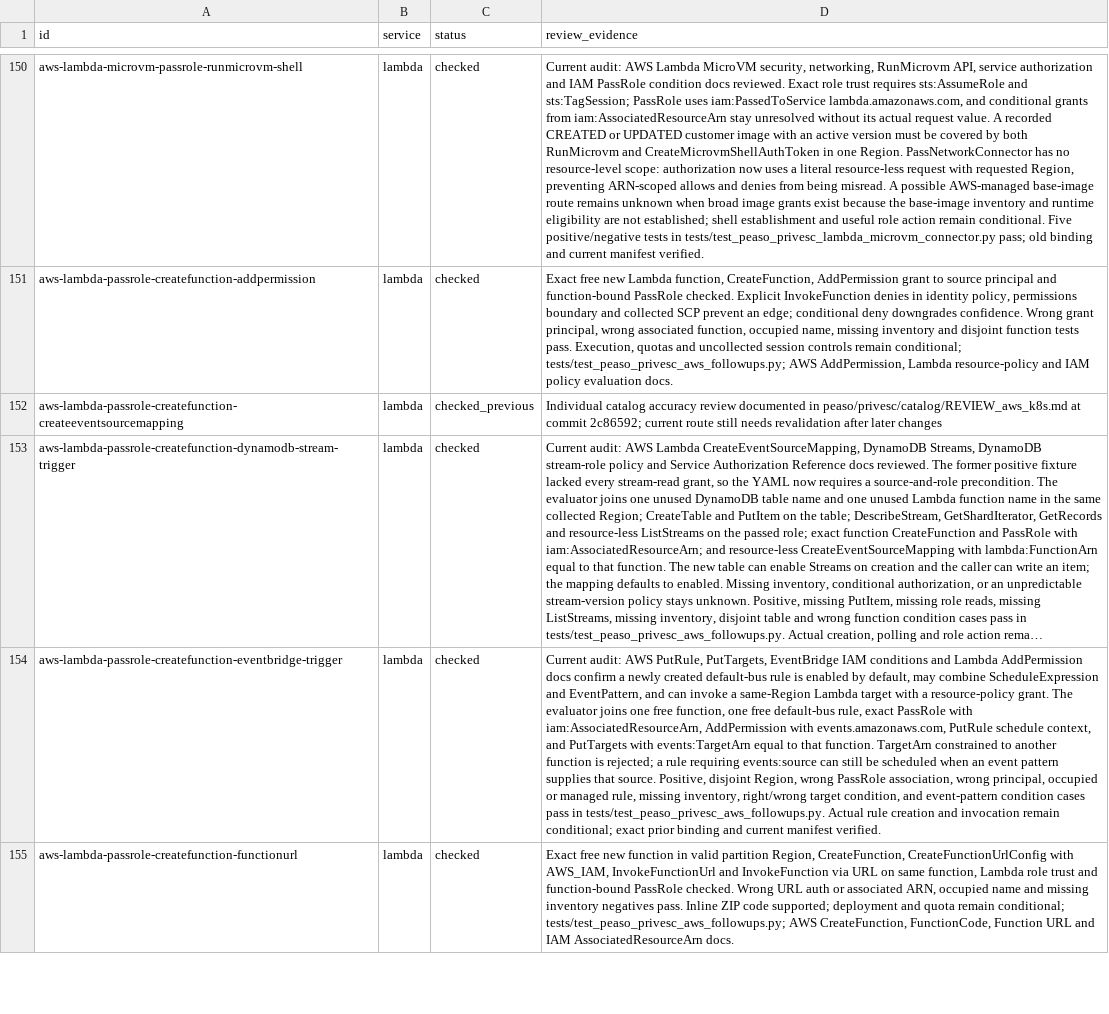
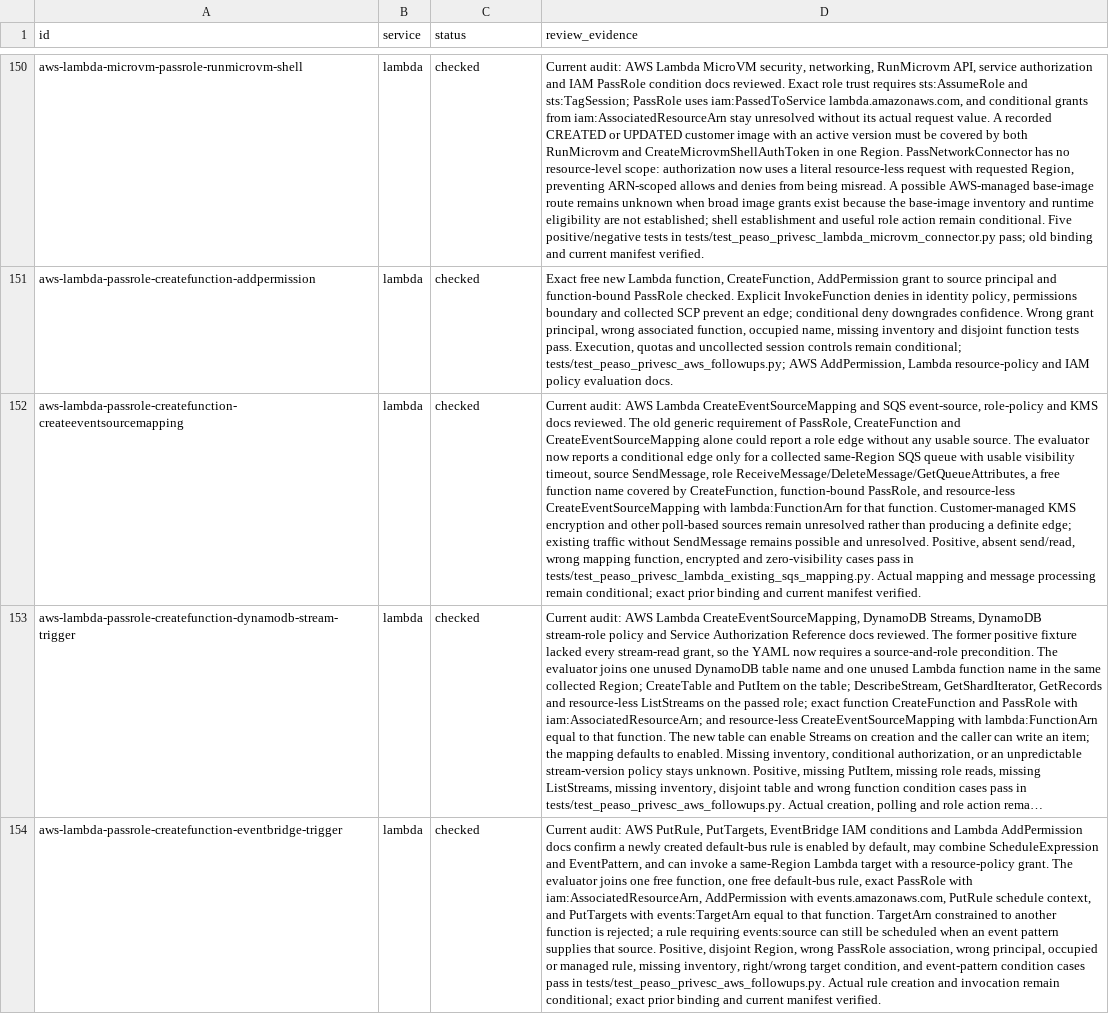
Before and after one commit to peass-ng/Blue-CloudPEASS, a TSV file: work_aws_privesc_review/technique-status.tsv, drawn as a sheet; only a part is shown, gaps mark what is left out; the shorter side is filled out with more unchanged rows; long unchanged cells end in …; the diff names each change by its address in the sheet, - before the commit and + after, or states it on an @@ line.

Commit message:
Bind generic Lambda event mapping to an existing SQS source

```diff
--- a/work_aws_privesc_review/technique-status.tsv
+++ b/work_aws_privesc_review/technique-status.tsv
-C152 (status): checked_previous
+C152 (status): checked
-D152 (review_evidence): Individual catalog accuracy review documented in peaso/privesc/catalog/REVIEW_aws_k8s.md at commit 2c86592; current route still needs revalidation after later changes
+D152 (review_evidence): Current audit: AWS Lambda CreateEventSourceMapping and SQS event-source, role-policy and KMS docs reviewed. The old generic requirement of PassRole, CreateFunction and CreateEventSourceMapping alone could report a role edge without any usable source. The evaluator now reports a conditional edge only for a collected same-Region SQS queue with usable visibility timeout, source SendMessage, role ReceiveMessage/DeleteMessage/GetQueueAttributes, a free function name covered by CreateFunction, function-bound PassRole, and resource-less CreateEventSourceMapping with lambda:FunctionArn for that function. Customer-managed KMS encryption and other poll-based sources remain unresolved rather than producing a definite edge; existing traffic without SendMessage remains possible and unresolved. Positive, absent send/read, wrong mapping function, encrypted and zero-visibility cases pass in tests/test_peaso_privesc_lambda_existing_sqs_mapping.py. Actual mapping and message processing remain conditional; exact prior binding and current manifest verified.
```
Also changed, not shown: 8 other files.
